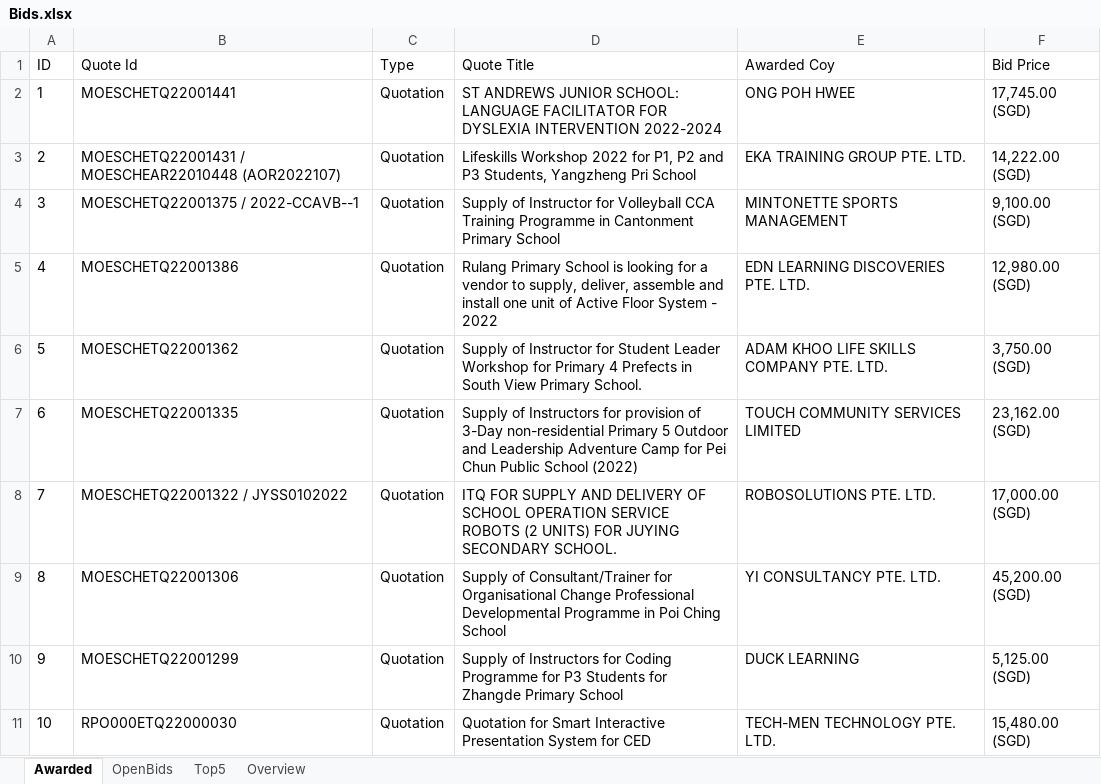
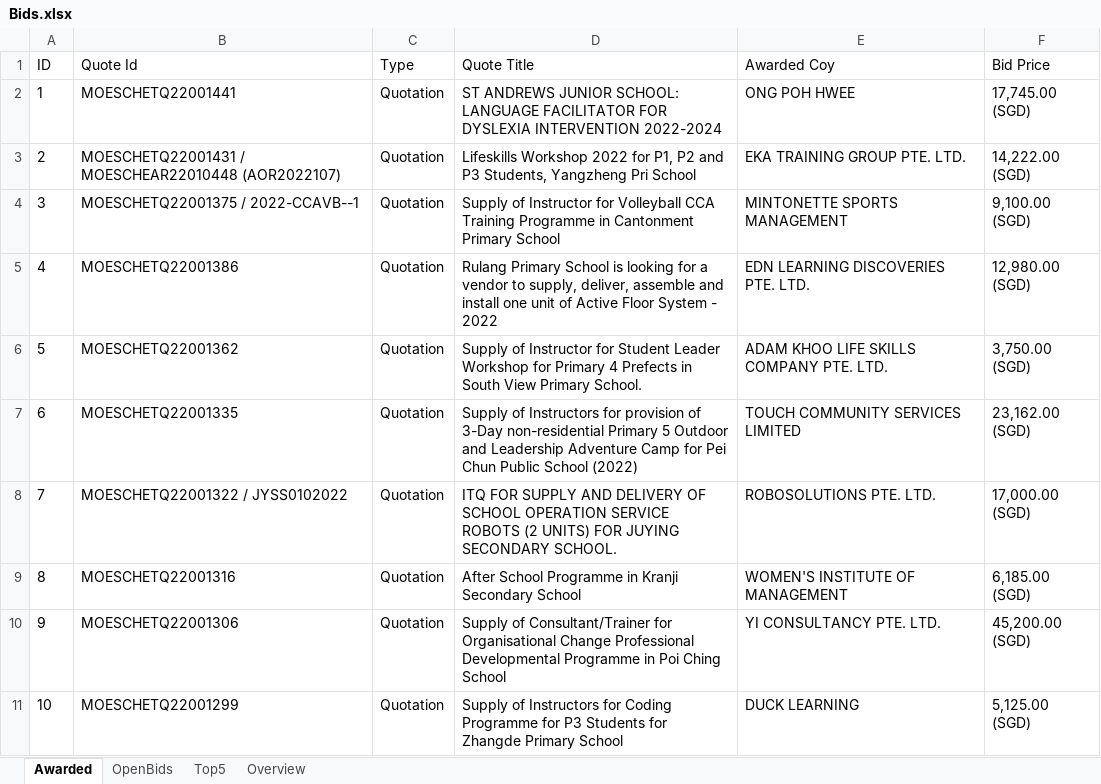
Before and after one commit to lambda100/sct9-diamond-proj1, an Excel workbook: output/Bids.xlsx, sheet Awarded, drawn as a sheet; values as stored, in another font and other column widths than the file's, no borders; removed rows and columns are numbered as before the commit, all else as after; the diff names each change by its address in the sheet, - before the commit and + after, or states it on an @@ line.

Commit message:
Update Tenderid with selector catch empty table, Update combineCsv columns to include doc link Update GetOverview uncheck selector for window No new update for awarded Update Bids.xlxm file format

```diff
--- a/output/Bids.xlsx (sheet Awarded)
+++ b/output/Bids.xlsx (sheet Awarded)
+row 9: 8 | MOESCHETQ22001316 | Quotation | After School Programme in Kranji Secondary School | WOMEN'S INSTITUTE OF MANAGEMENT | 6,185.00 (SGD)
@@ column A (ID) renumbered between rows 10 and 11 @@
-row 11: 10 | RPO000ETQ22000030 | Quotation | Quotation for Smart Interactive Presentation System for CED | TECH-MEN TECHNOLOGY PTE. LTD. | 15,480.00 (SGD)
```
Also changed, not shown: sheet OpenBids, sheet Top5, sheet Overview, formulas that keep their value, charts or pictures, output/Bids_220413.xlsx, 6 other files.
